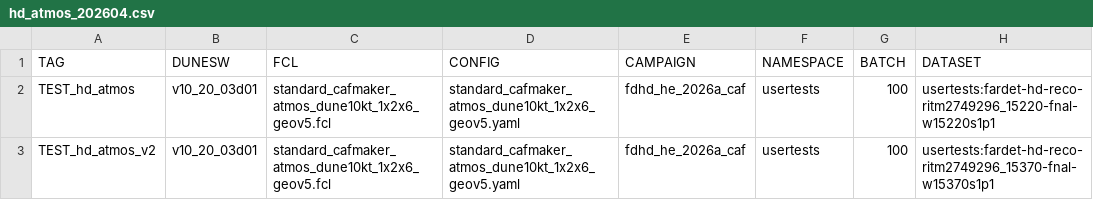
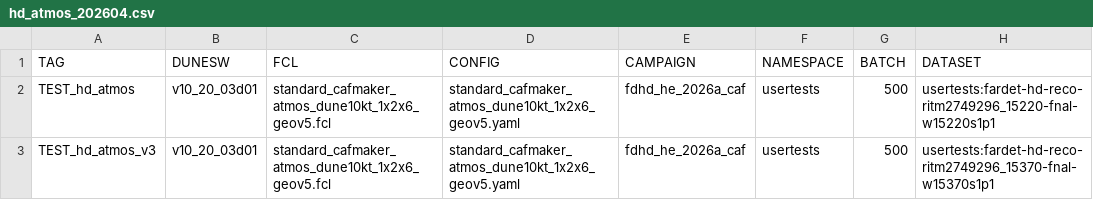
Before and after one commit to DUNE/merge-utils, a CSV file: campaigns/hd_atmos_202604/hd_atmos_202604.csv, drawn as a sheet.

```diff
--- a/campaigns/hd_atmos_202604/hd_atmos_202604.csv
+++ b/campaigns/hd_atmos_202604/hd_atmos_202604.csv
@@ -1,3 +1,3 @@
 TAG,DUNESW,FCL,CONFIG,CAMPAIGN,NAMESPACE,BATCH,DATASET
-TEST_hd_atmos,v10_20_03d01,standard_cafmaker_atmos_dune10kt_1x2x6_geov5.fcl,standard_cafmaker_atmos_dune10kt_1x2x6_geov5.yaml,fdhd_he_2026a_caf,usertests,100,usertests:fardet-hd-reco-ritm2749296_15220-fnal-w15220s1p1
-TEST_hd_atmos_v2,v10_20_03d01,standard_cafmaker_atmos_dune10kt_1x2x6_geov5.fcl,standard_cafmaker_atmos_dune10kt_1x2x6_geov5.yaml,fdhd_he_2026a_caf,usertests,100,usertests:fardet-hd-reco-ritm2749296_15370-fnal-w15370s1p1
+TEST_hd_atmos,v10_20_03d01,standard_cafmaker_atmos_dune10kt_1x2x6_geov5.fcl,standard_cafmaker_atmos_dune10kt_1x2x6_geov5.yaml,fdhd_he_2026a_caf,usertests,500,usertests:fardet-hd-reco-ritm2749296_15220-fnal-w15220s1p1
+TEST_hd_atmos_v3,v10_20_03d01,standard_cafmaker_atmos_dune10kt_1x2x6_geov5.fcl,standard_cafmaker_atmos_dune10kt_1x2x6_geov5.yaml,fdhd_he_2026a_caf,usertests,500,usertests:fardet-hd-reco-ritm2749296_15370-fnal-w15370s1p1
```
Also changed, not shown: campaigns/hd_atmos_202604/hd_atmos_202604_jobs.csv, 2 other files.
